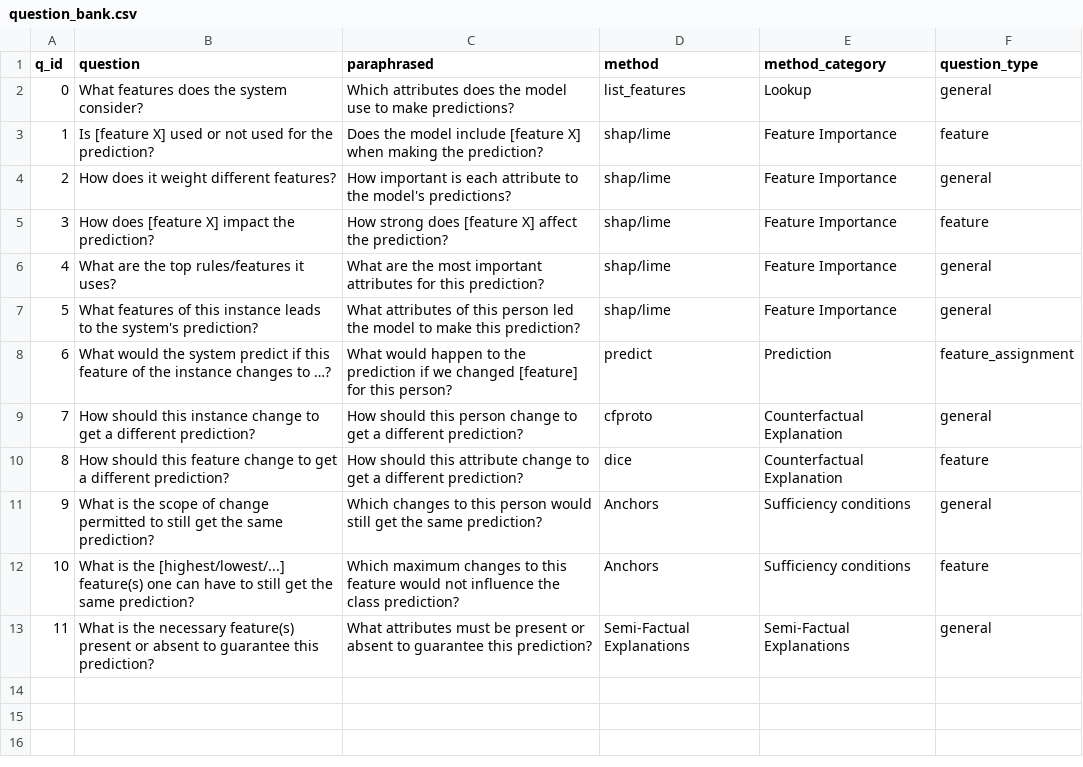
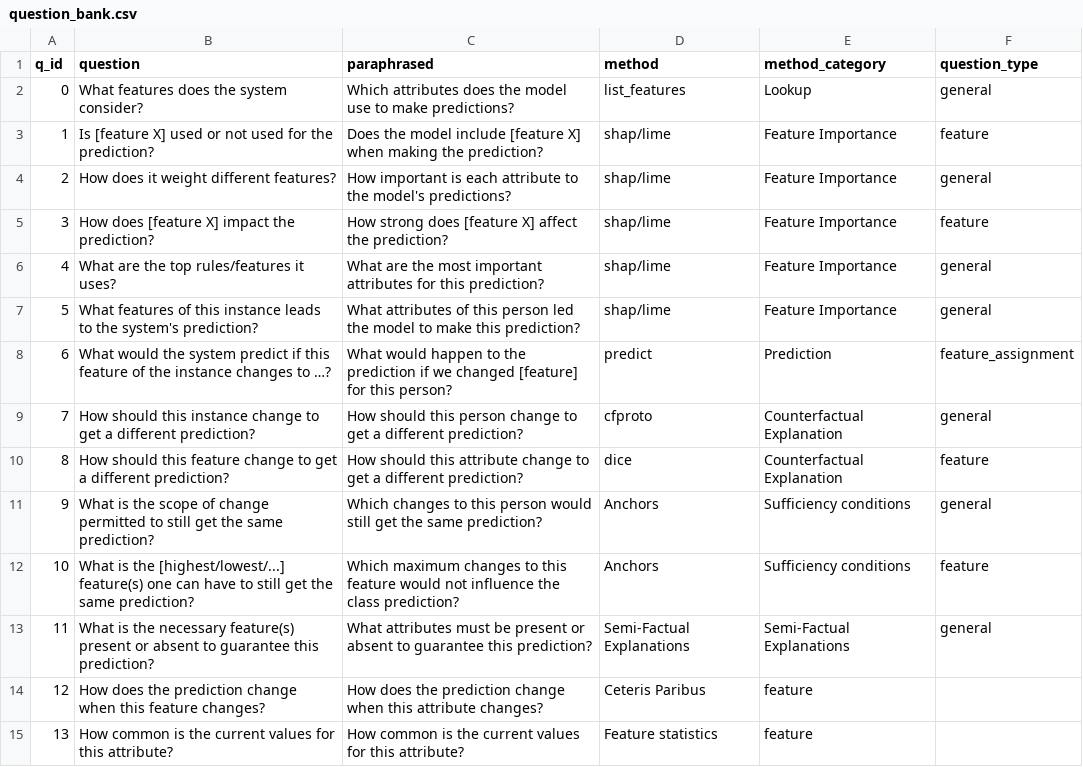
Before and after one commit to dimitrymindlin/Dialogue-XAI-APP, a CSV file: data/question_bank.csv, drawn as a sheet; the diff names each change by its address in the sheet, - before the commit and + after, or states it on an @@ line.

Commit message:
Added new questions to question bank.

```diff
--- a/data/question_bank.csv
+++ b/data/question_bank.csv
+row 14: 12 | How does the prediction change when this feature changes? | How does the prediction change when this attribute changes? | Ceteris Paribus | feature
+row 15: 13 | How common is the current values for this attribute? | How common is the current values for this attribute? | Feature statistics | feature
```
Also changed, not shown: 2 other files.
